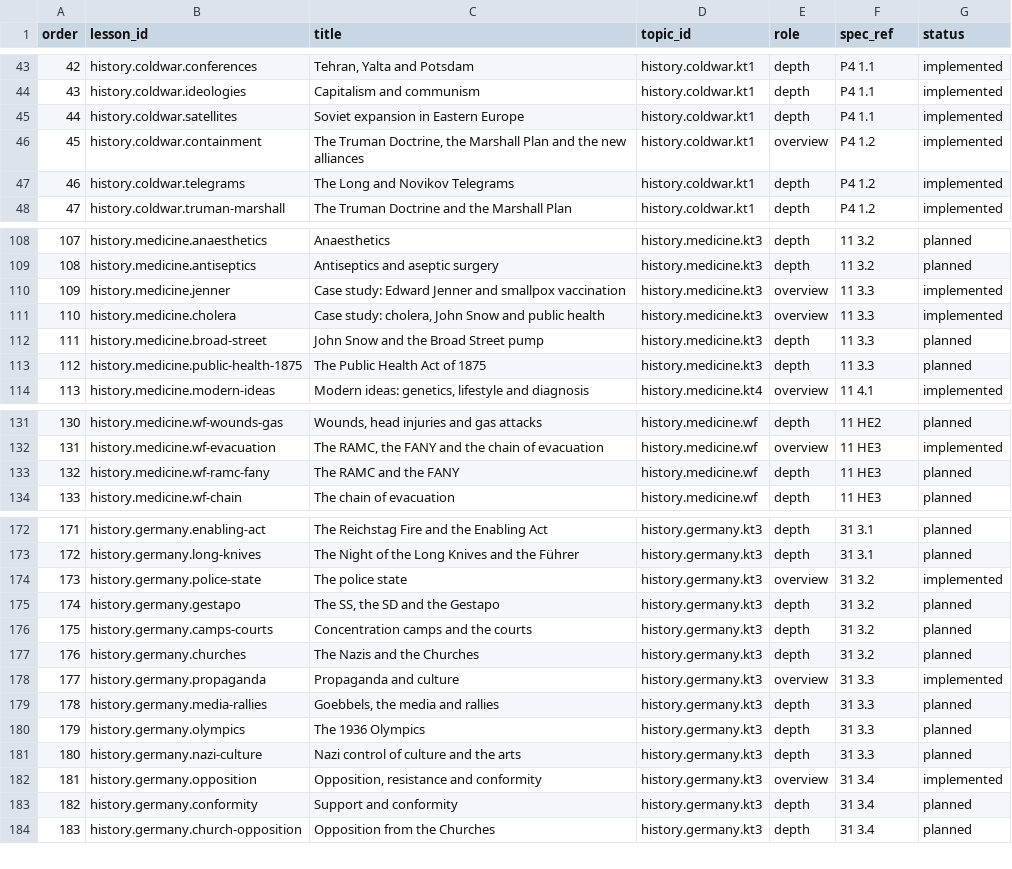
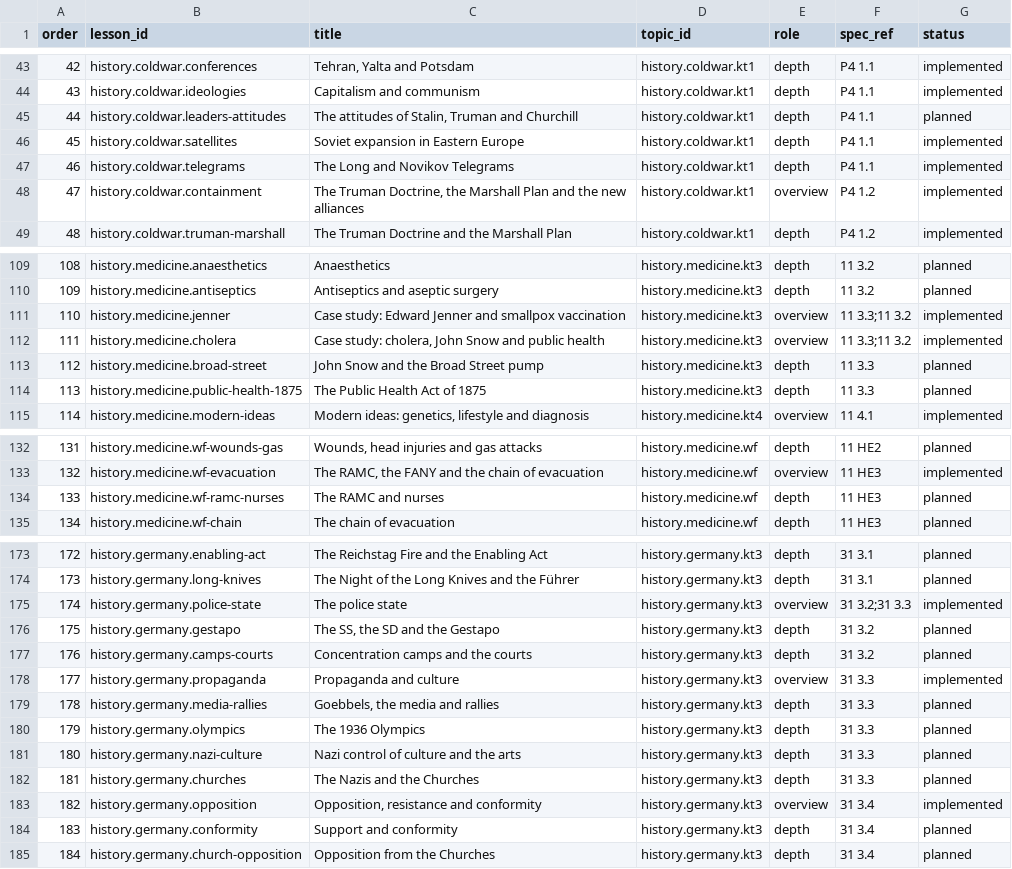
Before and after one commit to adamscourfield/crashcourse, a CSV file: curriculum/history-lesson-roadmap.csv, drawn as a sheet; only a part is shown, gaps mark what is left out; removed rows and columns are numbered as before the commit, all else as after; the diff covers the shown part only; the diff names each change by its address in the sheet, - before the commit and + after, or states it on an @@ line.

```diff
--- a/curriculum/history-lesson-roadmap.csv
+++ b/curriculum/history-lesson-roadmap.csv
+row 45: 44 | history.coldwar.leaders-attitudes | The attitudes of Stalin, Truman and Churchill | history.coldwar.kt1 | depth | P4 1.1 | planned
@@ column A (order) renumbered from row 46 down @@
+row 47: 46 | history.coldwar.telegrams | The Long and Novikov Telegrams | history.coldwar.kt1 | depth | P4 1.1 | implemented
-row 47: 46 | history.coldwar.telegrams | The Long and Novikov Telegrams | history.coldwar.kt1 | depth | P4 1.2 | implemented
-F111:F112 (spec_ref): 11 3.3
+F111:F112 (spec_ref): 11 3.3;11 3.2
-B134 (lesson_id): history.medicine.wf-ramc-fany
+B134 (lesson_id): history.medicine.wf-ramc-nurses
-C134 (title): The RAMC and the FANY
+C134 (title): The RAMC and nurses
-F175 (spec_ref): 31 3.2
+F175 (spec_ref): 31 3.2;31 3.3
-row 177: 176 | history.germany.churches | The Nazis and the Churches | history.germany.kt3 | depth | 31 3.2 | planned
+row 182: 181 | history.germany.churches | The Nazis and the Churches | history.germany.kt3 | depth | 31 3.3 | planned
```
Also changed, not shown: 17 edited cells elsewhere in this file, curriculum/history-requirements.csv, curriculum/subject-register.csv, 12 other files.
